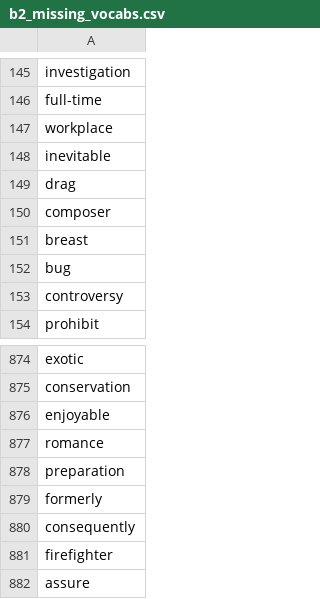
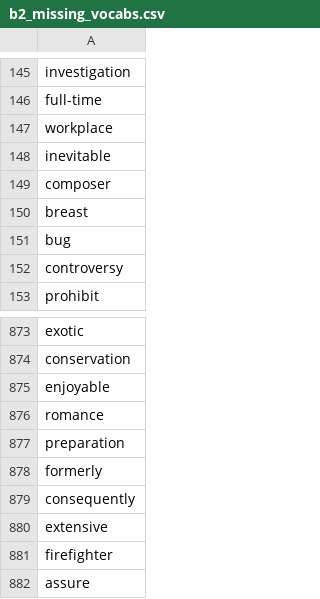
Before and after one commit to mohsenShakiba/Learnup-Data, a CSV file: lessons/b2_missing_vocabs.csv, drawn as a sheet; only a part is shown, gaps mark what is left out.

```diff
--- a/lessons/b2_missing_vocabs.csv
+++ b/lessons/b2_missing_vocabs.csv
@@ -148,3 +148,2 @@ workplace
 inevitable
-drag
 composer
@@ -880,2 +879,3 @@ formerly
 consequently
+extensive
 firefighter
```
Also changed, not shown: lessons/b2_used_vocabs.csv, 3 other files.
